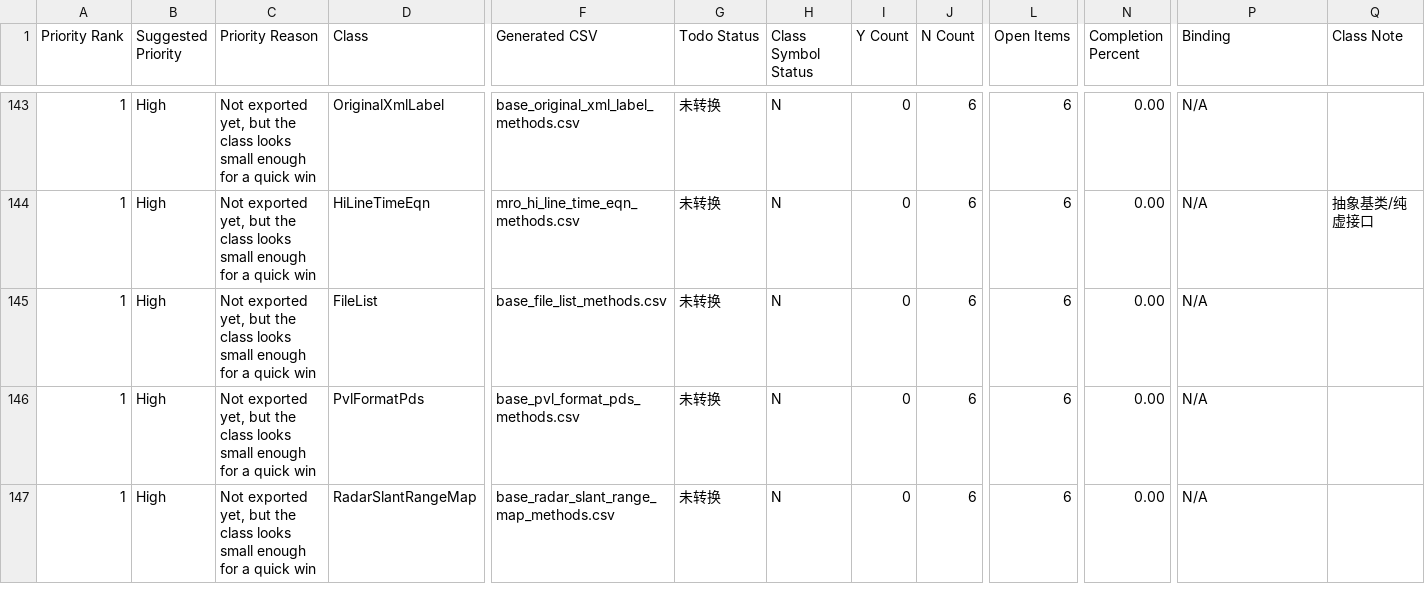
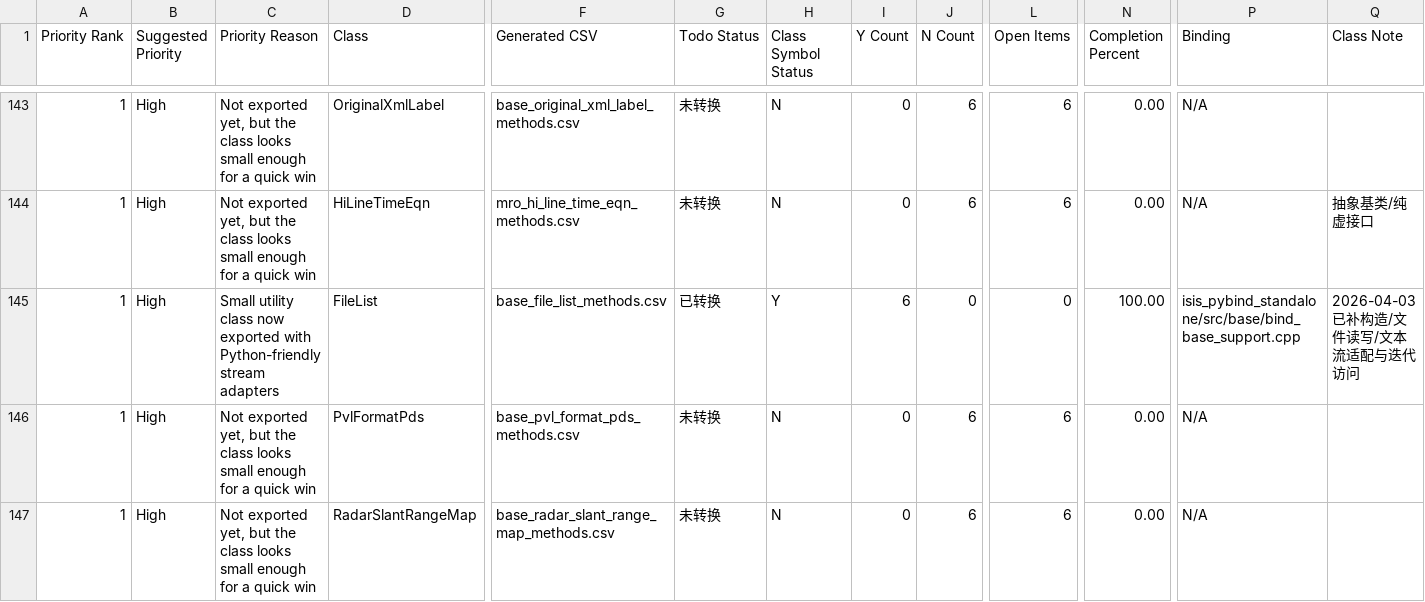
Before and after one commit to gengxun-henu/pyisis, a CSV file: class_bind_methods_details/methods_inventory_summary.csv, drawn as a sheet; only a part is shown, gaps mark what is left out; the diff names each change by its address in the sheet, - before the commit and + after, or states it on an @@ line.

```diff
--- a/class_bind_methods_details/methods_inventory_summary.csv
+++ b/class_bind_methods_details/methods_inventory_summary.csv
-C145 (Priority Reason): Not exported yet, but the class looks small enough for a quick win
+C145 (Priority Reason): Small utility class now exported with Python-friendly stream adapters
-G145 (Todo Status): 未转换
+G145 (Todo Status): 已转换
-H145 (Class Symbol Status): N
+H145 (Class Symbol Status): Y
-I145 (Y Count): 0
+I145 (Y Count): 6
-J145 (N Count): 6
+J145 (N Count): 0
-L145 (Open Items): 6
+L145 (Open Items): 0
-N145 (Completion Percent): 0.00
+N145 (Completion Percent): 100.00
-P145 (Binding): N/A
+P145 (Binding): isis_pybind_standalone/src/base/bind_base_support.cpp
-Q145 (Class Note): (empty)
+Q145 (Class Note): 2026-04-03 已补构造/文件读写/文本流适配与迭代访问
```
Also changed, not shown: class_bind_methods_details/base_file_list_methods.csv, todo_pybind11.csv, 4 other files.
